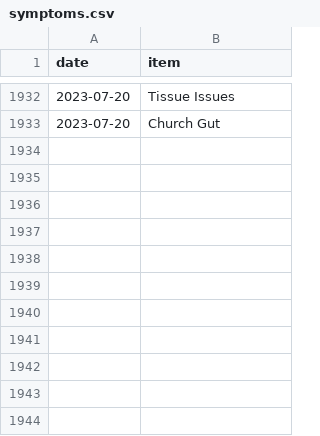
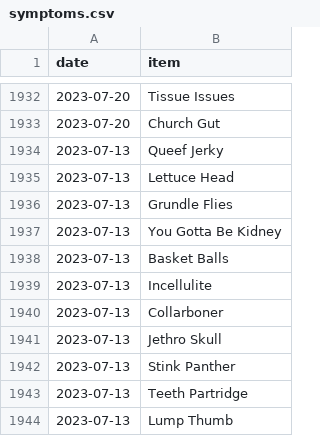
Before and after one commit to SpikeyBXL/thursdaywavelengths, a CSV file: data/symptoms.csv, drawn as a sheet; only a part is shown, gaps mark what is left out.

Commit message:
Add new symptoms to symptoms.csv

```diff
--- a/data/symptoms.csv
+++ b/data/symptoms.csv
@@ -1933 +1933,12 @@ date,item
 2023-07-20,Church Gut
+2023-07-13,Queef Jerky
+2023-07-13,Lettuce Head
+2023-07-13,Grundle Flies
+2023-07-13,You Gotta Be Kidney
+2023-07-13,Basket Balls
+2023-07-13,Incellulite
+2023-07-13,Collarboner
+2023-07-13,Jethro Skull
+2023-07-13,Stink Panther
+2023-07-13,Teeth Partridge
+2023-07-13,Lump Thumb
```
